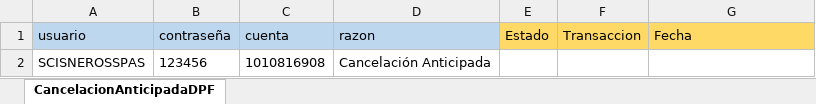
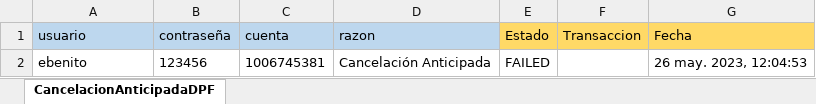
Before and after one commit to Valvaradomoreno/Regresion, an Excel workbook: src/Excel/entregable4/CancelacionAnticipadaDPF.xlsx, sheet CancelacionAnticipadaDPF, drawn as a sheet; values as stored, in another font and other column widths than the file's, no borders; removed rows and columns are numbered as before the commit, all else as after; the diff names each change by its address in the sheet, - before the commit and + after, or states it on an @@ line.

```diff
--- a/src/Excel/entregable4/CancelacionAnticipadaDPF.xlsx (sheet CancelacionAnticipadaDPF)
+++ b/src/Excel/entregable4/CancelacionAnticipadaDPF.xlsx (sheet CancelacionAnticipadaDPF)
-row 2: SCISNEROSSPAS | 123456 | 1010816908 | Cancelación Anticipada
+row 2: ebenito | 123456 | 1006745381 | Cancelación Anticipada | FAILED |  | 26 may. 2023, 12:04:53
```
Also changed, not shown: src/Excel/entregable1/CambioTasaCTS.xlsx, src/Excel/entregable1/CancelacionCTS.xlsx, 53 other files.
